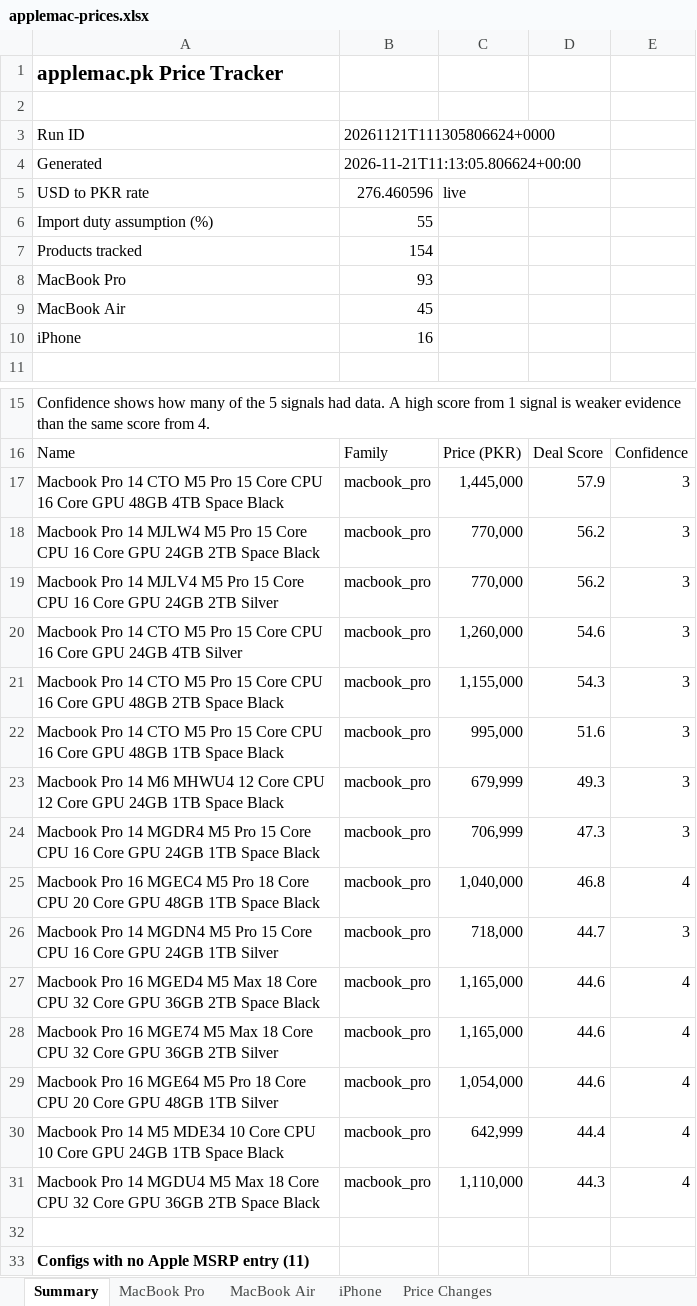
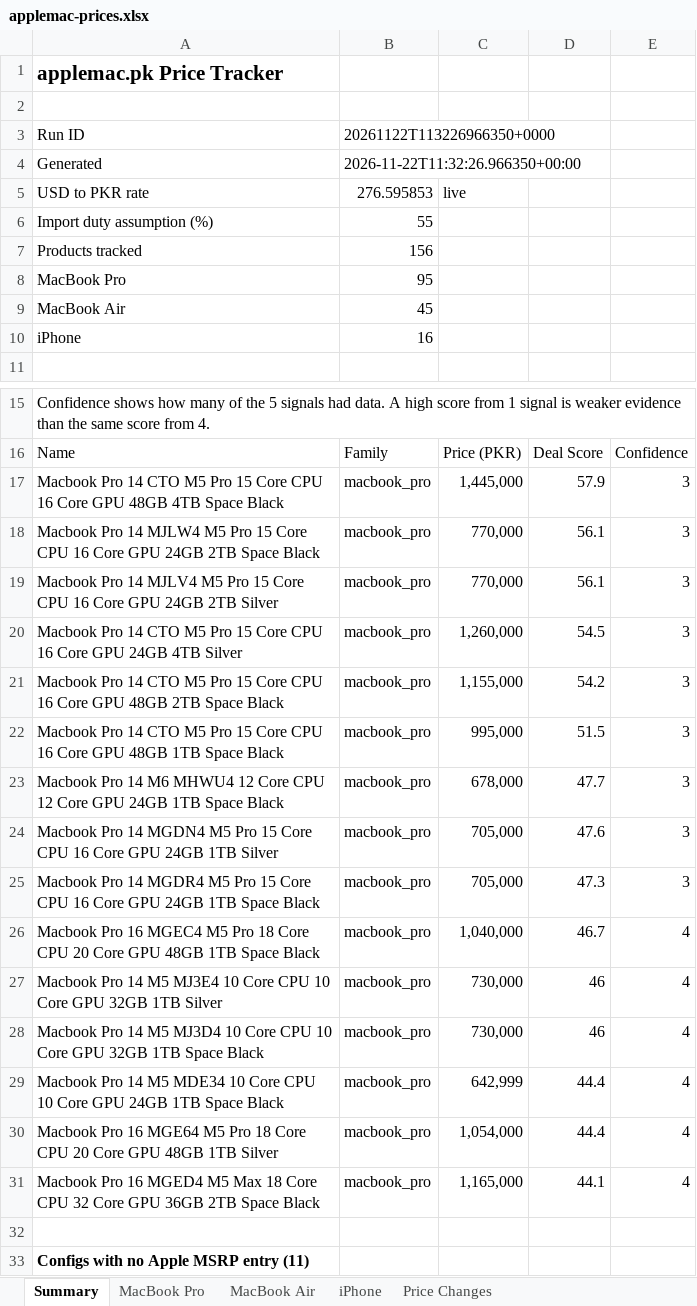
Before and after one commit to MrErrorSan/applemac-pk-tracker, an Excel workbook: web/downloads/applemac-prices.xlsx, sheet Summary, drawn as a sheet; only a part is shown, gaps mark what is left out; values as stored, in another font and other column widths than the file's, no borders; removed rows and columns are numbered as before the commit, all else as after; the diff names each change by its address in the sheet, - before the commit and + after, or states it on an @@ line.

```diff
--- a/web/downloads/applemac-prices.xlsx (sheet Summary)
+++ b/web/downloads/applemac-prices.xlsx (sheet Summary)
-B3: 20261121T111305806624+0000
+B3: 20261122T113226966350+0000
-B4: 2026-11-21T11:13:05.806624+00:00
+B4: 2026-11-22T11:32:26.966350+00:00
-B5: 276.460596
+B5: 276.595853
-B7: 154
+B7: 156
-B8: 93
+B8: 95
-D18:D19: 56.2
+D18:D19: 56.1
-D20: 54.6
+D20: 54.5
-D21: 54.3
+D21: 54.2
-D22: 51.6
+D22: 51.5
-C23: 679,999
+C23: 678,000
-D23: 49.3
+D23: 47.7
+row 24: Macbook Pro 14 MGDN4 M5 Pro 15 Core CPU 16 Core GPU 24GB 1TB Silver | macbook_pro | 705,000 | 47.6 | 3
-C25: 706,999
+C25: 705,000
-D26: 46.8
+D26: 46.7
-row 26: Macbook Pro 14 MGDN4 M5 Pro 15 Core CPU 16 Core GPU 24GB 1TB Silver | macbook_pro | 718,000 | 44.7 | 3
-row 27: Macbook Pro 16 MGED4 M5 Max 18 Core CPU 32 Core GPU 36GB 2TB Space Black | macbook_pro | 1,165,000 | 44.6 | 4
-row 28: Macbook Pro 16 MGE74 M5 Max 18 Core CPU 32 Core GPU 36GB 2TB Silver | macbook_pro | 1,165,000 | 44.6 | 4
-A27: Macbook Pro 16 MGE64 M5 Pro 18 Core CPU 20 Core GPU 48GB 1TB Silver
+A27: Macbook Pro 14 M5 MJ3E4 10 Core CPU 10 Core GPU 32GB 1TB Silver
-C27: 1,054,000
+C27: 730,000
-D27: 44.6
+D27: 46
+row 28: Macbook Pro 14 M5 MJ3D4 10 Core CPU 10 Core GPU 32GB 1TB Space Black | macbook_pro | 730,000 | 46 | 4
+row 30: Macbook Pro 16 MGE64 M5 Pro 18 Core CPU 20 Core GPU 48GB 1TB Silver | macbook_pro | 1,054,000 | 44.4 | 4
-A31: Macbook Pro 14 MGDU4 M5 Max…
+A31: Macbook Pro 16 MGED4 M5 Max…
-C31: 1,110,000
+C31: 1,165,000
-D31: 44.3
+D31: 44.1
```
Also changed, not shown: sheet MacBook Pro, sheet Price Changes, sheet MacBook Air, sheet iPhone, 7 other files.
